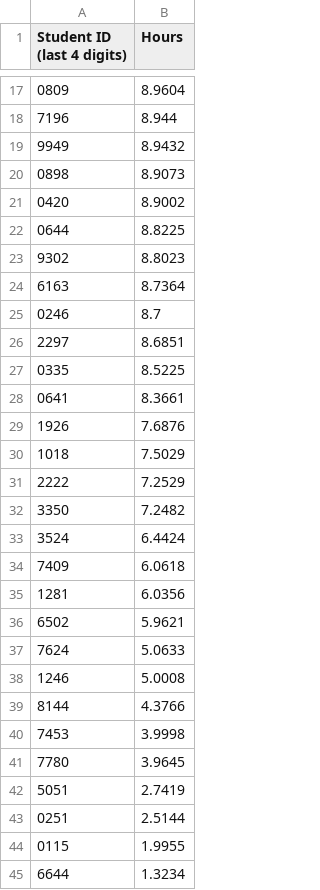
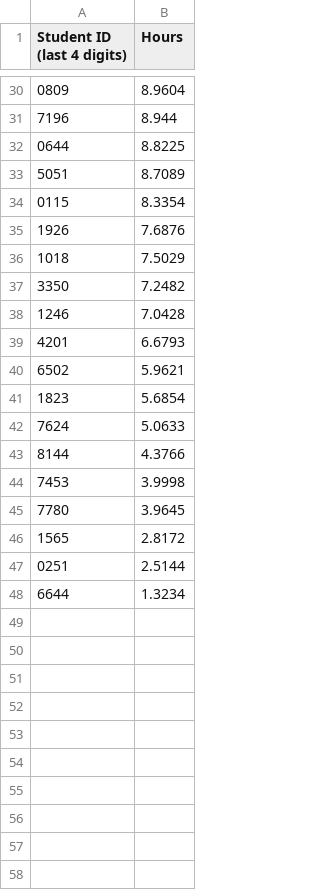
Before and after one commit to Team3128/2018-19-attendance-data, a CSV file: buildseason.csv, drawn as a sheet; only a part is shown, gaps mark what is left out; the diff covers the shown part only.

```diff
--- a/buildseason.csv
+++ b/buildseason.csv
@@ -18,22 +31,13 @@ Student ID (last 4 digits), Hours
 7196,8.944
-9949,8.9432
-0898,8.9073
-0420,8.9002
 0644,8.8225
-9302,8.8023
-6163,8.7364
-0246,8.7
-2297,8.6851
-0335,8.5225
-0641,8.3661
+5051,8.7089
+0115,8.3354
 1926,7.6876
 1018,7.5029
-2222,7.2529
 3350,7.2482
-3524,6.4424
-7409,6.0618
-1281,6.0356
+1246,7.0428
+4201,6.6793
 6502,5.9621
+1823,5.6854
 7624,5.0633
-1246,5.0008
 8144,4.3766
@@ -41,5 +45,4 @@ Student ID (last 4 digits), Hours
 7780,3.9645
-5051,2.7419
+1565,2.8172
 0251,2.5144
-0115,1.9955
 6644,1.3234
```
Also changed, not shown: 21 added rows, 8 removed rows and 5 edited cells elsewhere in this file.
